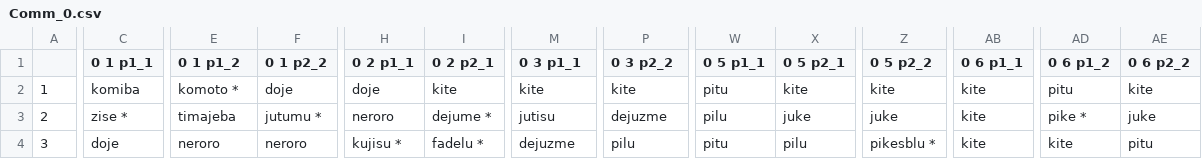
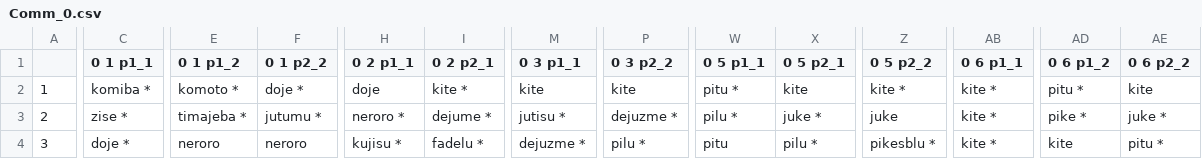
Before and after one commit to seannyD/ILMIconicity, a CSV file: results/chainRes/Comm_0.csv, drawn as a sheet; only a part is shown, gaps mark what is left out; the diff covers the shown part only; the diff names each change by its address in the sheet, - before the commit and + after, or states it on an @@ line.

```diff
--- a/results/chainRes/Comm_0.csv
+++ b/results/chainRes/Comm_0.csv
-C2 (0 1 p1_1): komiba
+C2 (0 1 p1_1): komiba *
-F2 (0 1 p2_2): doje
+F2 (0 1 p2_2): doje *
-I2 (0 2 p2_1): kite
+I2 (0 2 p2_1): kite *
-W2 (0 5 p1_1): pitu
+W2 (0 5 p1_1): pitu *
-Z2 (0 5 p2_2): kite
+Z2 (0 5 p2_2): kite *
-AB2:AB4 (0 6 p1_1): kite
+AB2:AB4 (0 6 p1_1): kite *
-AD2 (0 6 p1_2): pitu
+AD2 (0 6 p1_2): pitu *
-E3 (0 1 p1_2): timajeba
+E3 (0 1 p1_2): timajeba *
-H3 (0 2 p1_1): neroro
+H3 (0 2 p1_1): neroro *
-M3 (0 3 p1_1): jutisu
+M3 (0 3 p1_1): jutisu *
-P3 (0 3 p2_2): dejuzme
+P3 (0 3 p2_2): dejuzme *
-W3 (0 5 p1_1): pilu
+W3 (0 5 p1_1): pilu *
-X3 (0 5 p2_1): juke
+X3 (0 5 p2_1): juke *
-AE3 (0 6 p2_2): juke
+AE3 (0 6 p2_2): juke *
-C4 (0 1 p1_1): doje
+C4 (0 1 p1_1): doje *
-M4 (0 3 p1_1): dejuzme
+M4 (0 3 p1_1): dejuzme *
-P4 (0 3 p2_2): pilu
+P4 (0 3 p2_2): pilu *
-X4 (0 5 p2_1): pilu
+X4 (0 5 p2_1): pilu *
-AE4 (0 6 p2_2): pitu
+AE4 (0 6 p2_2): pitu *
```
Also changed, not shown: 84 edited cells elsewhere in this file, results/chainRes/Comm_1.csv, results/chainRes/Comm_2.csv, 36 other files.
